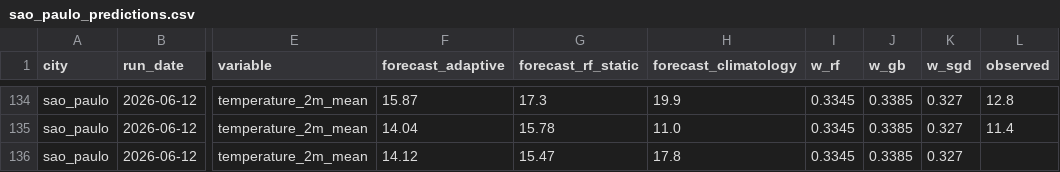
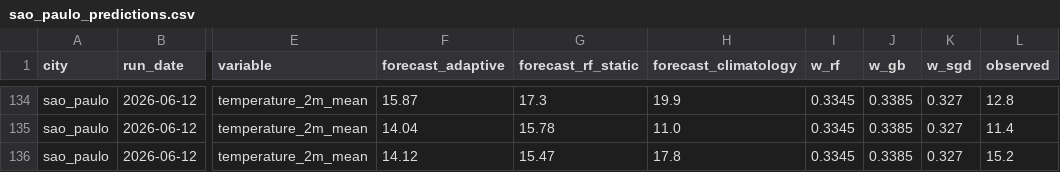
Before and after one commit to srxkatsumi/climate-adaptive-ml, a CSV file: data/predictions/sao_paulo_predictions.csv, drawn as a sheet; only a part is shown, gaps mark what is left out; the diff names each change by its address in the sheet, - before the commit and + after, or states it on an @@ line.

```diff
--- a/data/predictions/sao_paulo_predictions.csv
+++ b/data/predictions/sao_paulo_predictions.csv
-L136 (observed): (empty)
+L136 (observed): 15.2
```
Also changed, not shown: data/predictions/barcelona_predictions.csv, data/predictions/daily_summary.csv, 1 other file.
